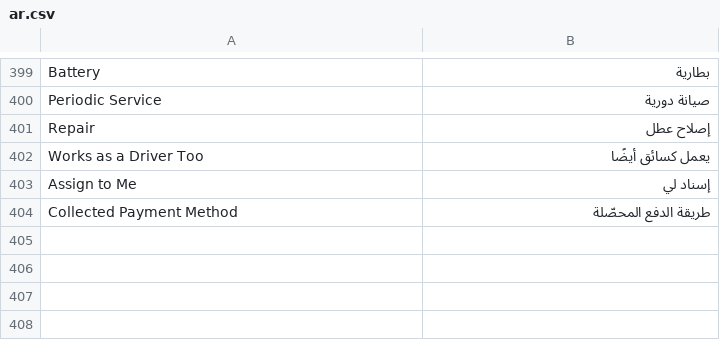
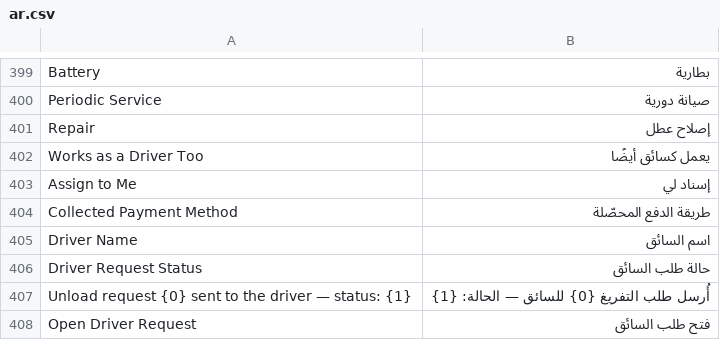
Before and after one commit to Mubtkir-ERP/Container-rental, a CSV file: container_rental/translations/ar.csv, drawn as a sheet; only a part is shown, gaps mark what is left out.

Commit message:
Recording an unload now asks the delivering driver to confirm it
- Saving a Container Unload opens a driver request for that rental: the
  driver who delivered the container gets the WhatsApp with the container,
  the client's mobile, the map and the request link, and his confirmation
  submits that same draft instead of creating a second unload. Declining
  still routes to the size's supervisor for reassignment.
- The unload defaults to the delivering driver and shows his name plus the
  request status as list columns, with a headline and a shortcut to the
  request on the form.
- Submitting an unload directly (office override) closes the open request.

```diff
--- a/container_rental/translations/ar.csv
+++ b/container_rental/translations/ar.csv
@@ -404 +404,5 @@ Assign to Me,إسناد لي
 Collected Payment Method,طريقة الدفع المحصّلة
+Driver Name,اسم السائق
+Driver Request Status,حالة طلب السائق
+Unload request {0} sent to the driver — status: {1},أُرسل طلب التفريغ {0} للسائق — الحالة: {1}
+Open Driver Request,فتح طلب السائق
```
Also changed, not shown: 5 other files.
